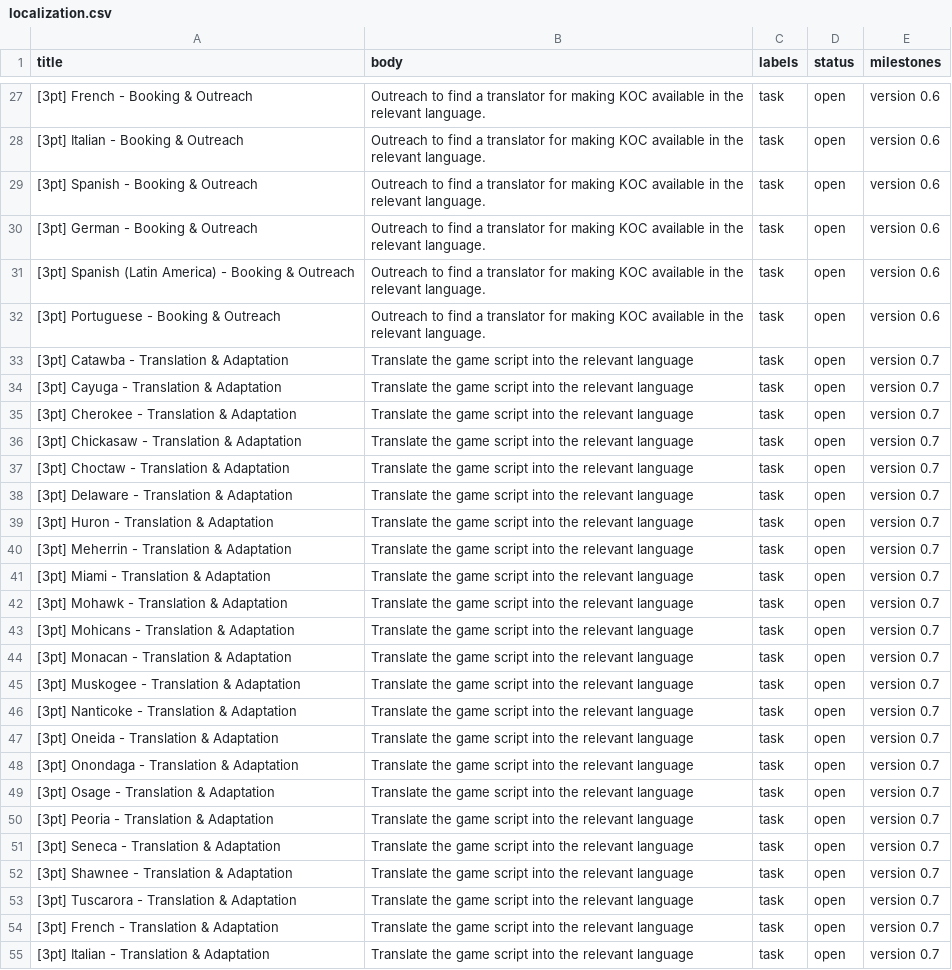
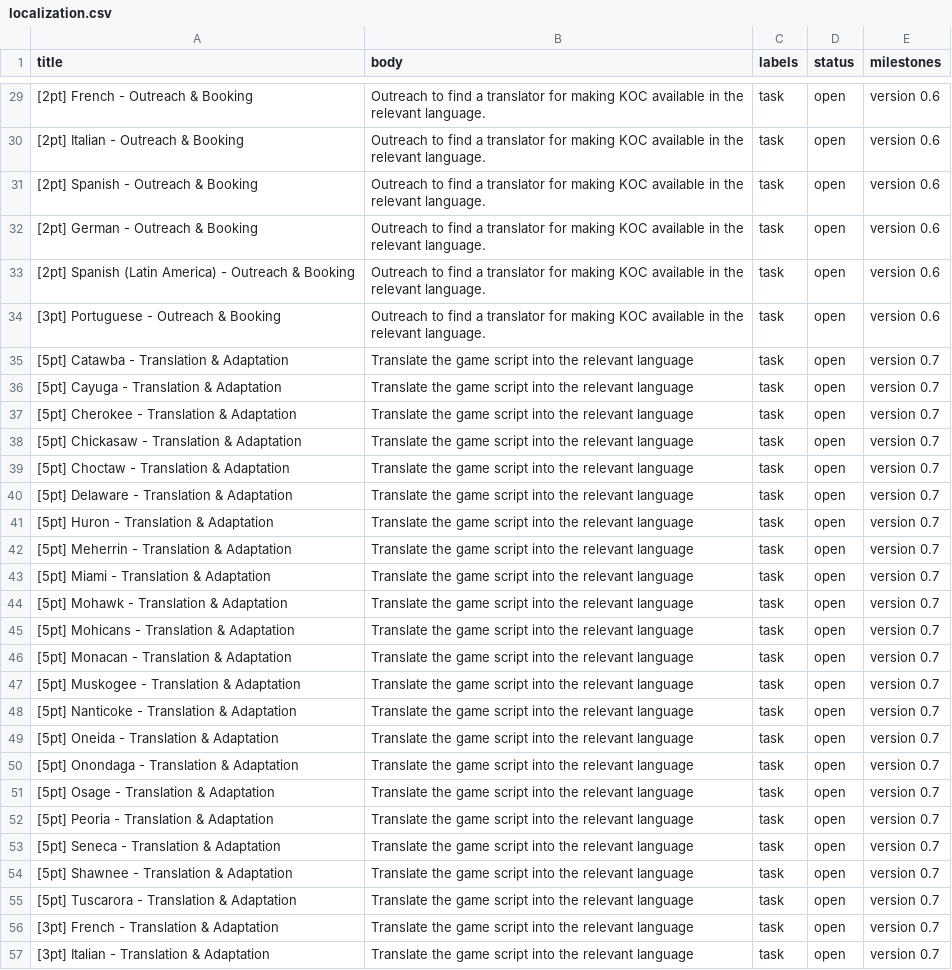
Before and after one commit to AppalachiaInteractive/com.appalachia.legal, a CSV file: work/localization.csv, drawn as a sheet; only a part is shown, gaps mark what is left out; addresses are those after the commit; the diff covers the shown part only; the diff names each change by its address in the sheet, - before the commit and + after, or states it on an @@ line.

```diff
--- a/work/localization.csv
+++ b/work/localization.csv
-A29 (title): [3pt] French - Booking & Outreach
+A29 (title): [2pt] French - Outreach & Booking
-A30 (title): [3pt] Italian - Booking & Outreach
+A30 (title): [2pt] Italian - Outreach & Booking
-A31 (title): [3pt] Spanish - Booking & Outreach
+A31 (title): [2pt] Spanish - Outreach & Booking
-A32 (title): [3pt] German - Booking & Outreach
+A32 (title): [2pt] German - Outreach & Booking
-A33 (title): [3pt] Spanish (Latin America) - Booking & Outreach
+A33 (title): [2pt] Spanish (Latin America) - Outreach & Booking
-A34 (title): [3pt] Portuguese - Booking & Outreach
+A34 (title): [3pt] Portuguese - Outreach & Booking
-A35 (title): [3pt] Catawba - Translation & Adaptation
+A35 (title): [5pt] Catawba - Translation & Adaptation
-A36 (title): [3pt] Cayuga - Translation & Adaptation
+A36 (title): [5pt] Cayuga - Translation & Adaptation
-A37 (title): [3pt] Cherokee - Translation & Adaptation
+A37 (title): [5pt] Cherokee - Translation & Adaptation
-A38 (title): [3pt] Chickasaw - Translation & Adaptation
+A38 (title): [5pt] Chickasaw - Translation & Adaptation
-A39 (title): [3pt] Choctaw - Translation & Adaptation
+A39 (title): [5pt] Choctaw - Translation & Adaptation
-A40 (title): [3pt] Delaware - Translation & Adaptation
+A40 (title): [5pt] Delaware - Translation & Adaptation
-A41 (title): [3pt] Huron - Translation & Adaptation
+A41 (title): [5pt] Huron - Translation & Adaptation
-A42 (title): [3pt] Meherrin - Translation & Adaptation
+A42 (title): [5pt] Meherrin - Translation & Adaptation
-A43 (title): [3pt] Miami - Translation & Adaptation
+A43 (title): [5pt] Miami - Translation & Adaptation
-A44 (title): [3pt] Mohawk - Translation & Adaptation
+A44 (title): [5pt] Mohawk - Translation & Adaptation
-A45 (title): [3pt] Mohicans - Translation & Adaptation
+A45 (title): [5pt] Mohicans - Translation & Adaptation
-A46 (title): [3pt] Monacan - Translation & Adaptation
+A46 (title): [5pt] Monacan - Translation & Adaptation
-A47 (title): [3pt] Muskogee - Translation & Adaptation
+A47 (title): [5pt] Muskogee - Translation & Adaptation
-A48 (title): [3pt] Nanticoke - Translation & Adaptation
+A48 (title): [5pt] Nanticoke - Translation & Adaptation
-A49 (title): [3pt] Oneida - Translation & Adaptation
+A49 (title): [5pt] Oneida - Translation & Adaptation
-A50 (title): [3pt] Onondaga - Translation & Adaptation
+A50 (title): [5pt] Onondaga - Translation & Adaptation
-A51 (title): [3pt] Osage - Translation & Adaptation
+A51 (title): [5pt] Osage - Translation & Adaptation
-A52 (title): [3pt] Peoria - Translation & Adaptation
+A52 (title): [5pt] Peoria - Translation & Adaptation
-A53 (title): [3pt] Seneca - Translation & Adaptation
+A53 (title): [5pt] Seneca - Translation & Adaptation
-A54 (title): [3pt] Shawnee - Translation & Adaptation
+A54 (title): [5pt] Shawnee - Translation & Adaptation
-A55 (title): [3pt] Tuscarora - Translation & Adaptation
+A55 (title): [5pt] Tuscarora - Translation & Adaptation
```
Also changed, not shown: 2 added rows and 28 edited cells elsewhere in this file, work/3d_modeling.csv, work/analytics.csv, 12 other files.
